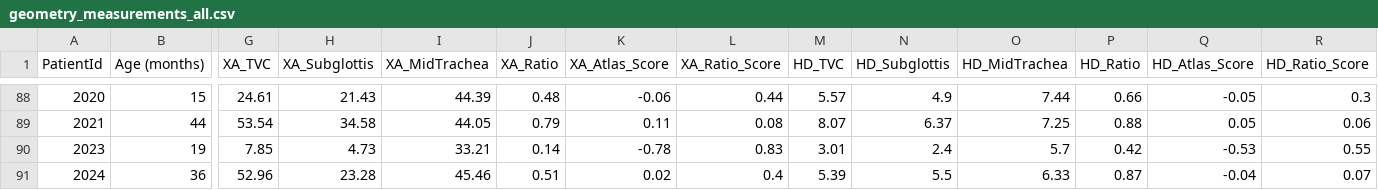
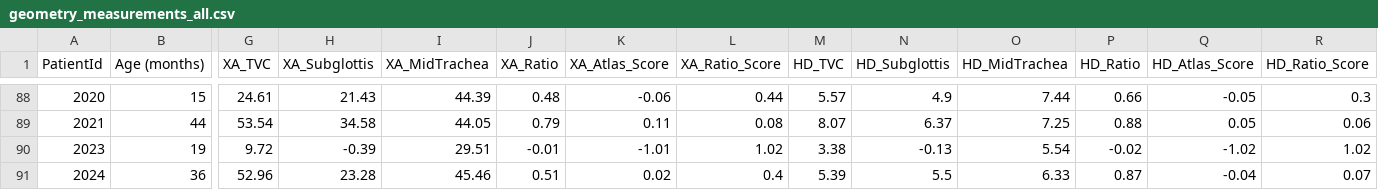
Before and after one commit to PediatricAirways/PlottingScripts, a CSV file: geometry_measurements_all.csv, drawn as a sheet; only a part is shown, gaps mark what is left out; the diff covers the shown part only; the diff names each change by its address in the sheet, - before the commit and + after, or states it on an @@ line.

```diff
--- a/geometry_measurements_all.csv
+++ b/geometry_measurements_all.csv
-G90 (XA_TVC): 7.85
+G90 (XA_TVC): 9.72
-H90 (XA_Subglottis): 4.73
+H90 (XA_Subglottis): -0.39
-I90 (XA_MidTrachea): 33.21
+I90 (XA_MidTrachea): 29.51
-J90 (XA_Ratio): 0.14
+J90 (XA_Ratio): -0.01
-K90 (XA_Atlas_Score): -0.78
+K90 (XA_Atlas_Score): -1.01
-L90 (XA_Ratio_Score): 0.83
+L90 (XA_Ratio_Score): 1.02
-M90 (HD_TVC): 3.01
+M90 (HD_TVC): 3.38
-N90 (HD_Subglottis): 2.4
+N90 (HD_Subglottis): -0.13
-O90 (HD_MidTrachea): 5.7
+O90 (HD_MidTrachea): 5.54
-P90 (HD_Ratio): 0.42
+P90 (HD_Ratio): -0.02
-Q90 (HD_Atlas_Score): -0.53
+Q90 (HD_Atlas_Score): -1.02
-R90 (HD_Ratio_Score): 0.55
+R90 (HD_Ratio_Score): 1.02
```
Also changed, not shown: 65 edited cells elsewhere in this file, 2 other files.
